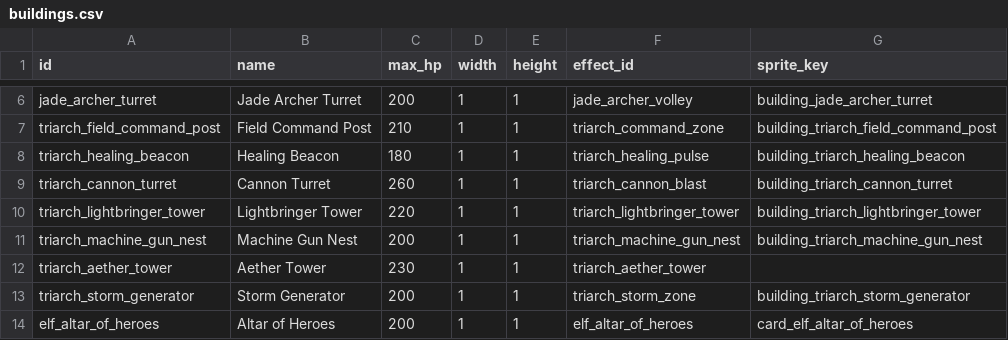
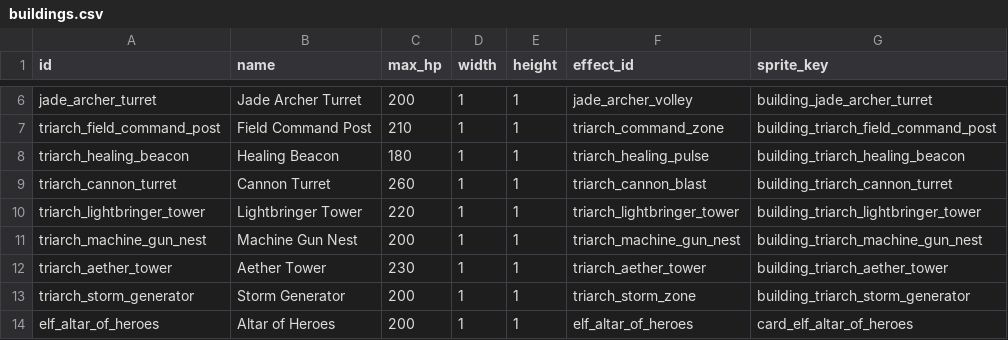
Before and after one commit to ElricStormking/ProjectConquerer, a CSV file: public/data/buildings.csv, drawn as a sheet; only a part is shown, gaps mark what is left out.

```diff
--- a/public/data/buildings.csv
+++ b/public/data/buildings.csv
@@ -11,3 +11,3 @@ triarch_lightbringer_tower,Lightbringer Tower,220,1,1,triarch_lightbringer_tower
 triarch_machine_gun_nest,Machine Gun Nest,200,1,1,triarch_machine_gun_nest,building_triarch_machine_gun_nest
-triarch_aether_tower,Aether Tower,230,1,1,triarch_aether_tower,
+triarch_aether_tower,Aether Tower,230,1,1,triarch_aether_tower,building_triarch_aether_tower
 triarch_storm_generator,Storm Generator,200,1,1,triarch_storm_zone,building_triarch_storm_generator
```
Also changed, not shown: public/data/map_nodes.csv, 5 other files.
